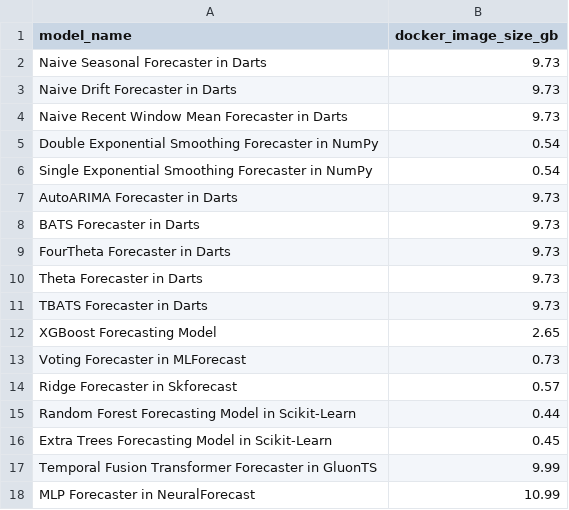
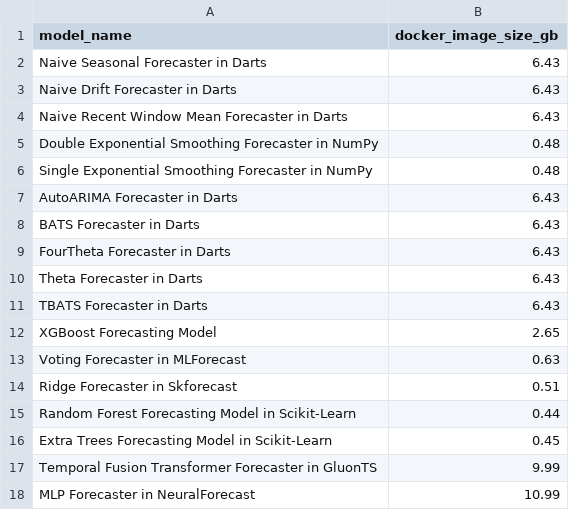
Before and after one commit to readytensor/rt_forecasting_foundational_models, a CSV file: inputs/chronos_docker_image_sizes.csv, drawn as a sheet; only a part is shown.

```diff
--- a/inputs/chronos_docker_image_sizes.csv
+++ b/inputs/chronos_docker_image_sizes.csv
@@ -1,15 +1,15 @@
 model_name,docker_image_size_gb,,,,
-Naive Seasonal Forecaster in Darts,9.73,,,,
-Naive Drift Forecaster in Darts,9.73,,,,
-Naive Recent Window Mean Forecaster in Darts,9.73,,,,
-Double Exponential Smoothing Forecaster in NumPy,0.54,,,,
-Single Exponential Smoothing Forecaster in NumPy,0.54,,,,
-AutoARIMA Forecaster in Darts,9.73,,,,
-BATS Forecaster in Darts,9.73,,,,
-FourTheta Forecaster in Darts,9.73,,,,
-Theta Forecaster in Darts,9.73,,,,
-TBATS Forecaster in Darts,9.73,,,,
+Naive Seasonal Forecaster in Darts,6.43,,,,
+Naive Drift Forecaster in Darts,6.43,,,,
+Naive Recent Window Mean Forecaster in Darts,6.43,,,,
+Double Exponential Smoothing Forecaster in NumPy,0.48,,,,
+Single Exponential Smoothing Forecaster in NumPy,0.48,,,,
+AutoARIMA Forecaster in Darts,6.43,,,,
+BATS Forecaster in Darts,6.43,,,,
+FourTheta Forecaster in Darts,6.43,,,,
+Theta Forecaster in Darts,6.43,,,,
+TBATS Forecaster in Darts,6.43,,,,
 XGBoost Forecasting Model,2.65,,,,
-Voting Forecaster in MLForecast,0.73,,,,
-Ridge Forecaster in Skforecast,0.57,,,,
+Voting Forecaster in MLForecast,0.63,,,,
+Ridge Forecaster in Skforecast,0.51,,,,
 Random Forest Forecasting Model in Scikit-Learn,0.44,,,,
```
Also changed, not shown: outputs/aggregate-scores.csv, 7 other files.
